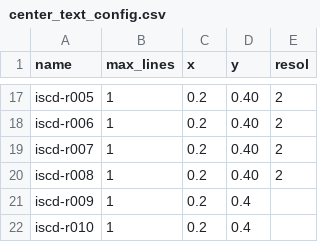
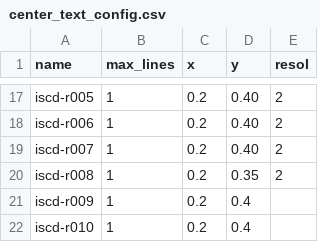
Before and after one commit to jgaz/pid_reader, a CSV file: generator/data/metadata/center_text_config.csv, drawn as a sheet; only a part is shown, gaps mark what is left out.

Commit message:
Increased size of the temp image, fixed right text positioning

```diff
--- a/generator/data/metadata/center_text_config.csv
+++ b/generator/data/metadata/center_text_config.csv
@@ -19,3 +19,3 @@ iscd-r006,1,0.2,0.40,2
 iscd-r007,1,0.2,0.40,2
-iscd-r008,1,0.2,0.40,2
+iscd-r008,1,0.2,0.35,2
 iscd-r009,1,0.2,0.4
```
Also changed, not shown: 2 other files.
